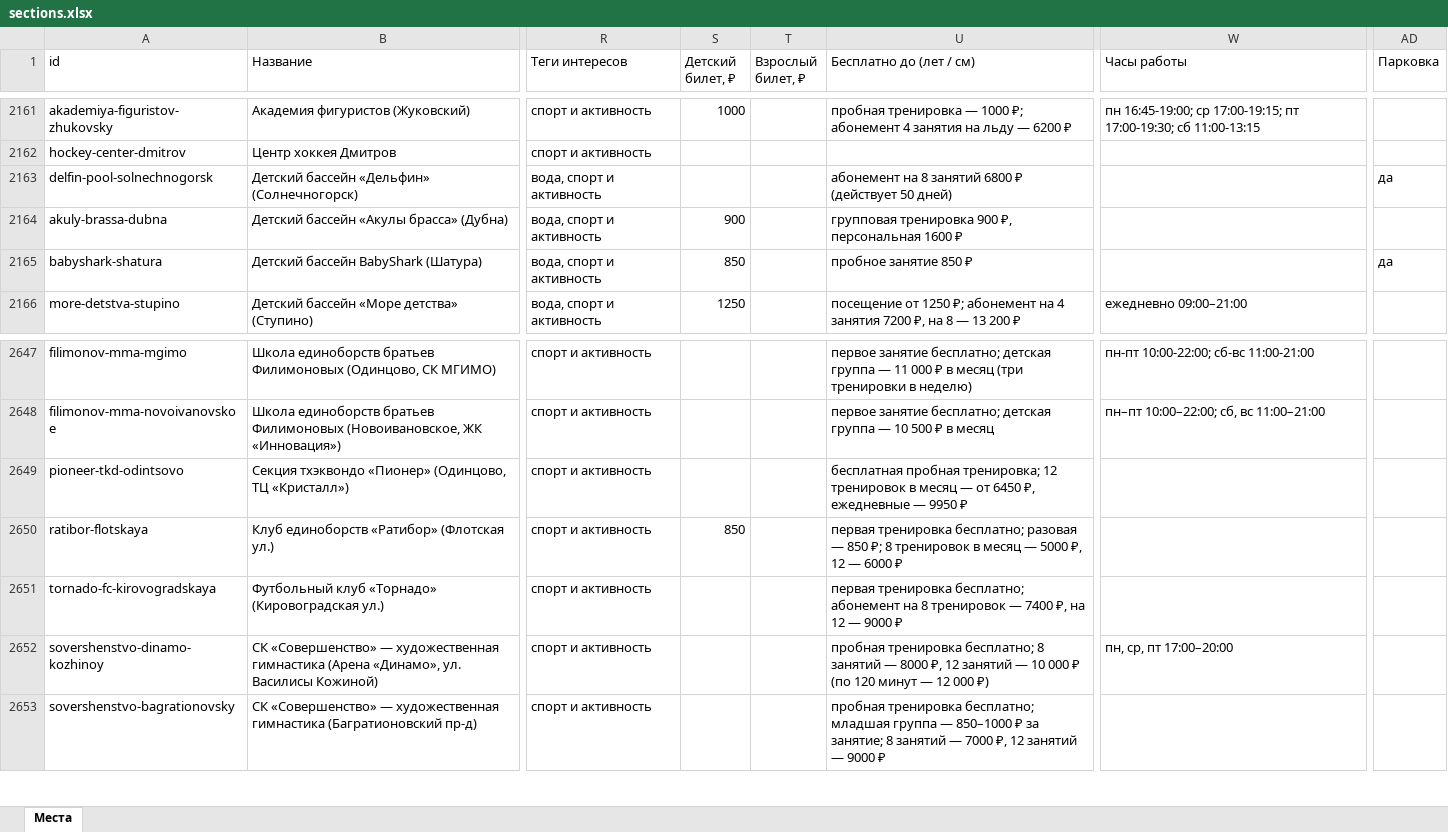
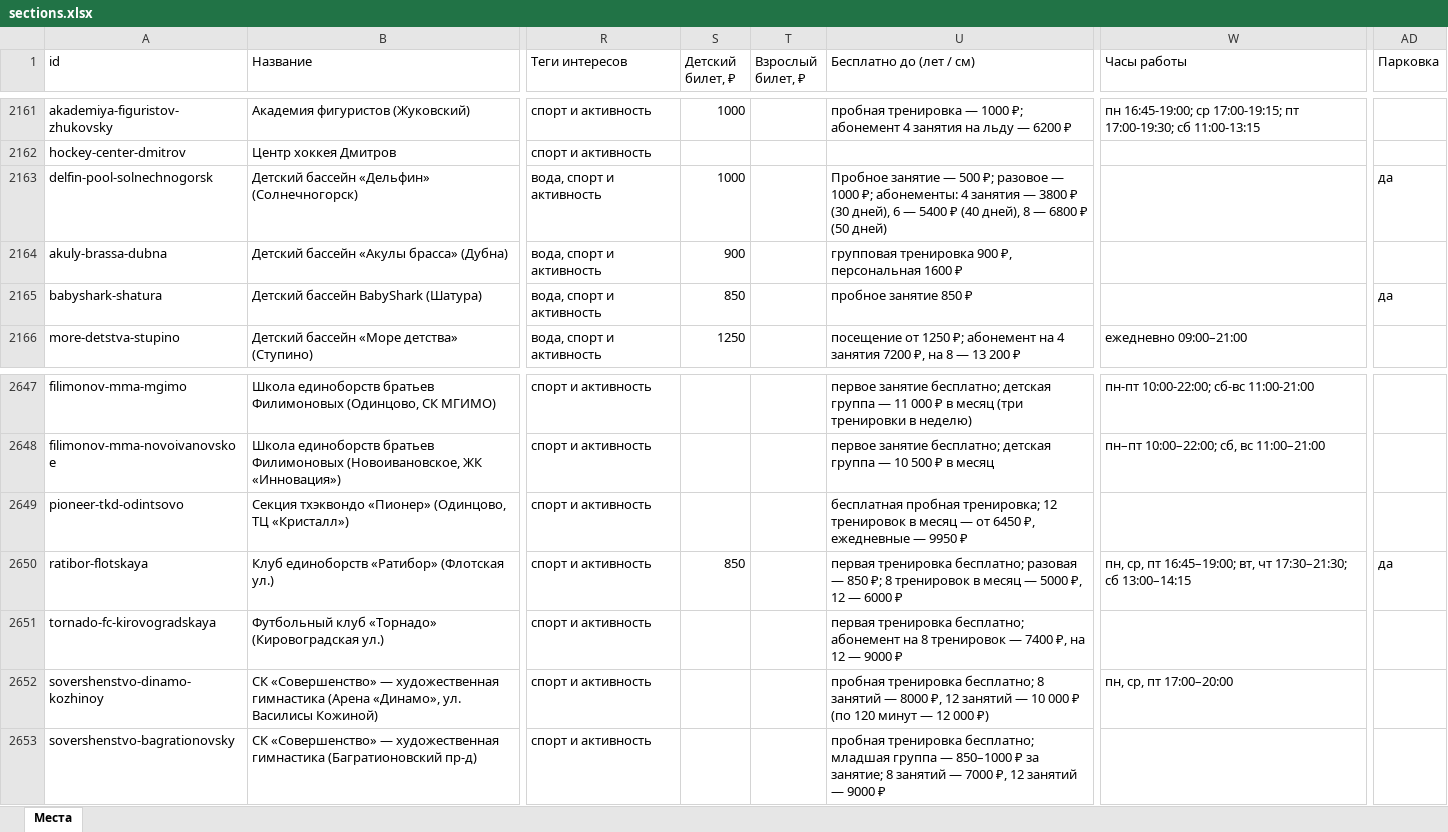
Before and after one commit to vadimsurov-apps/kudapoiti-data, an Excel workbook: data/parts/sections.xlsx, sheet Места, drawn as a sheet; only a part is shown, gaps mark what is left out; values as stored, in another font and other column widths than the file's, no borders; the diff names each change by its address in the sheet, - before the commit and + after, or states it on an @@ line.

```diff
--- a/data/parts/sections.xlsx (sheet Места)
+++ b/data/parts/sections.xlsx (sheet Места)
-S2163 (Детский билет, ₽): (empty)
+S2163 (Детский билет, ₽): 1000
-U2163 (Бесплатно до (лет / см)): абонемент на 8 занятий 6800 ₽ (действует 50 дней)
+U2163 (Бесплатно до (лет / см)): Пробное занятие — 500 ₽; разовое — 1000 ₽; абонементы: 4 занятия — 3800 ₽ (30 дней), 6 — 5400 ₽ (40 дней), 8 — 6800 ₽ (50 дней)
-W2650 (Часы работы): (empty)
+W2650 (Часы работы): пн, ср, пт 16:45–19:00; вт, чт 17:30–21:30; сб 13:00–14:15
-AD2650 (Парковка): (empty)
+AD2650 (Парковка): да
```
Also changed, not shown: data/kuda-poiti-mesta.xlsx, data/parts/fun.xlsx, 5 other files.
